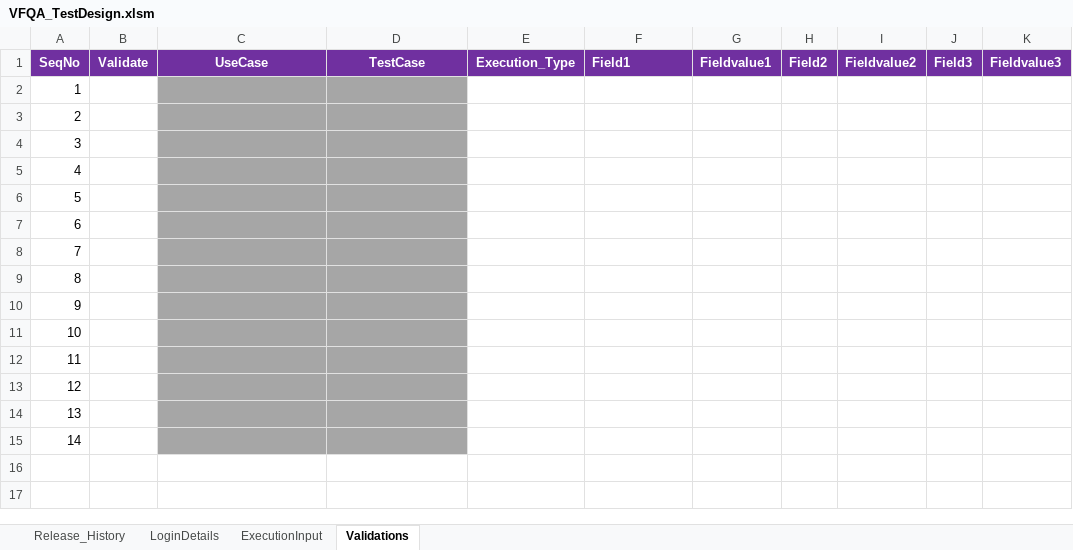
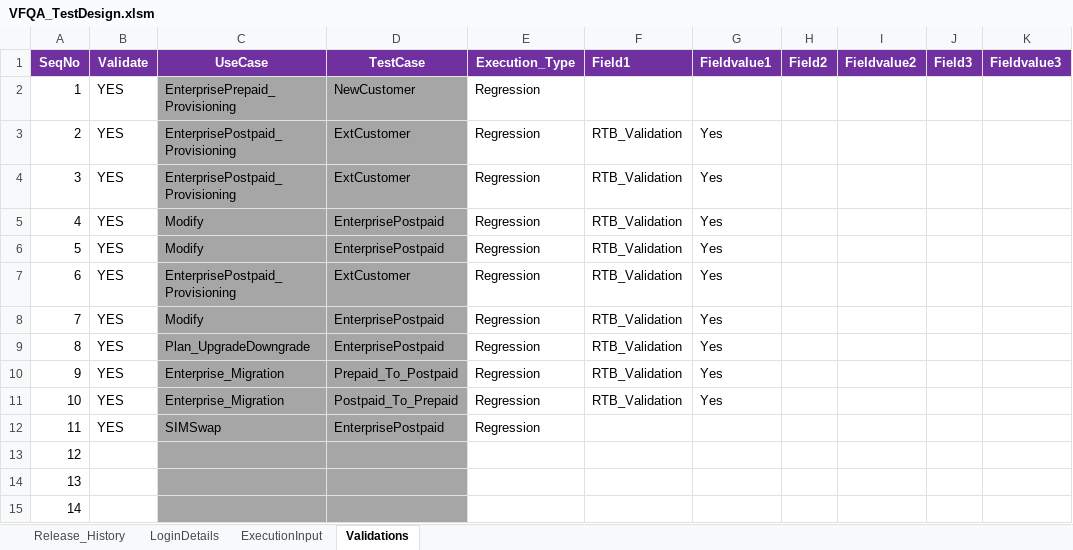
Before and after one commit to imran0404y/Vodafone_QAR, an Excel workbook: Directory/VFQA_TestDesign.xlsm, sheet Validations, drawn as a sheet; values as stored, in another font and other column widths than the file's, no borders; the diff names each change by its address in the sheet, - before the commit and + after, or states it on an @@ line.

```diff
--- a/Directory/VFQA_TestDesign.xlsm (sheet Validations)
+++ b/Directory/VFQA_TestDesign.xlsm (sheet Validations)
-B2:B12 (Validate): (empty)
+B2:B12 (Validate): YES
-C2 (UseCase): (empty)
+C2 (UseCase): EnterprisePrepaid_Provisioning
-D2 (TestCase): (empty)
+D2 (TestCase): NewCustomer
-E2:E12 (Execution_Type): (empty)
+E2:E12 (Execution_Type): Regression
-C3:C4 (UseCase): (empty)
+C3:C4 (UseCase): EnterprisePostpaid_Provisioning
-D3:D4 (TestCase): (empty)
+D3:D4 (TestCase): ExtCustomer
-F3:F11 (Field1): (empty)
+F3:F11 (Field1): RTB_Validation
-G3:G11 (Fieldvalue1): (empty)
+G3:G11 (Fieldvalue1): Yes
-C5:C6 (UseCase): (empty)
+C5:C6 (UseCase): Modify
-D5:D6 (TestCase): (empty)
+D5:D6 (TestCase): EnterprisePostpaid
-C7 (UseCase): (empty)
+C7 (UseCase): EnterprisePostpaid_Provisioning
-D7 (TestCase): (empty)
+D7 (TestCase): ExtCustomer
-C8 (UseCase): (empty)
+C8 (UseCase): Modify
-D8:D9 (TestCase): (empty)
+D8:D9 (TestCase): EnterprisePostpaid
-C9 (UseCase): (empty)
+C9 (UseCase): Plan_UpgradeDowngrade
-C10:C11 (UseCase): (empty)
+C10:C11 (UseCase): Enterprise_Migration
-D10 (TestCase): (empty)
+D10 (TestCase): Prepaid_To_Postpaid
-D11 (TestCase): (empty)
+D11 (TestCase): Postpaid_To_Prepaid
-C12 (UseCase): (empty)
+C12 (UseCase): SIMSwap
-D12 (TestCase): (empty)
+D12 (TestCase): EnterprisePostpaid
```
Also changed, not shown: sheet ExecutionInput, Framework/Database/TestDataDB.xlsx, Framework/Storage/CommonDirectory.xlsx, 8 other files.
